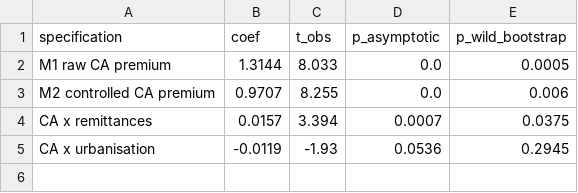
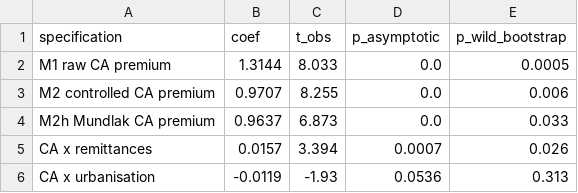
Before and after one commit to nayzaboev/Thesis, a CSV file: postsoviet-fertility-thesis/data/processed/robustness_wild_bootstrap.csv, drawn as a sheet.

Commit message:
Add M2h to wild-cluster bootstrap; correct M2h significance in main table

```diff
--- a/postsoviet-fertility-thesis/data/processed/robustness_wild_bootstrap.csv
+++ b/postsoviet-fertility-thesis/data/processed/robustness_wild_bootstrap.csv
@@ -3,3 +3,4 @@ M1 raw CA premium,1.3144,8.033,0.0,0.0005
 M2 controlled CA premium,0.9707,8.255,0.0,0.006
-CA x remittances,0.0157,3.394,0.0007,0.0375
-CA x urbanisation,-0.0119,-1.93,0.0536,0.2945
+M2h Mundlak CA premium,0.9637,6.873,0.0,0.033
+CA x remittances,0.0157,3.394,0.0007,0.026
+CA x urbanisation,-0.0119,-1.93,0.0536,0.313
```
Also changed, not shown: 5 other files.
